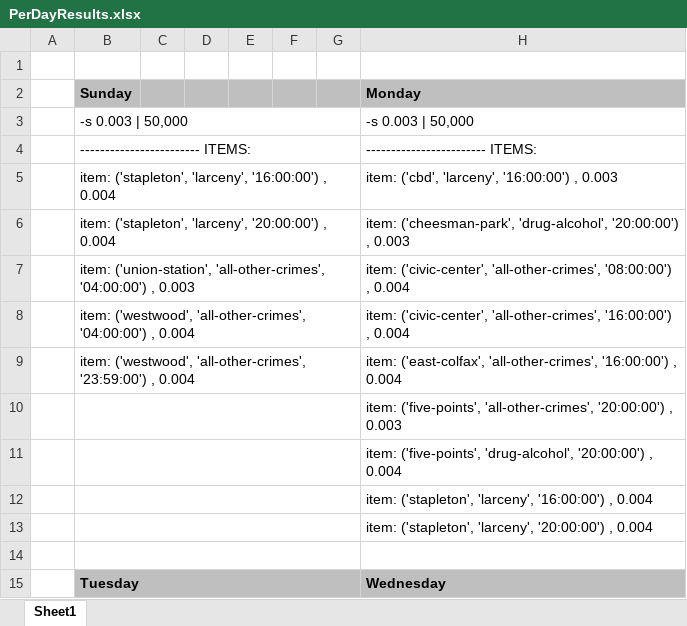
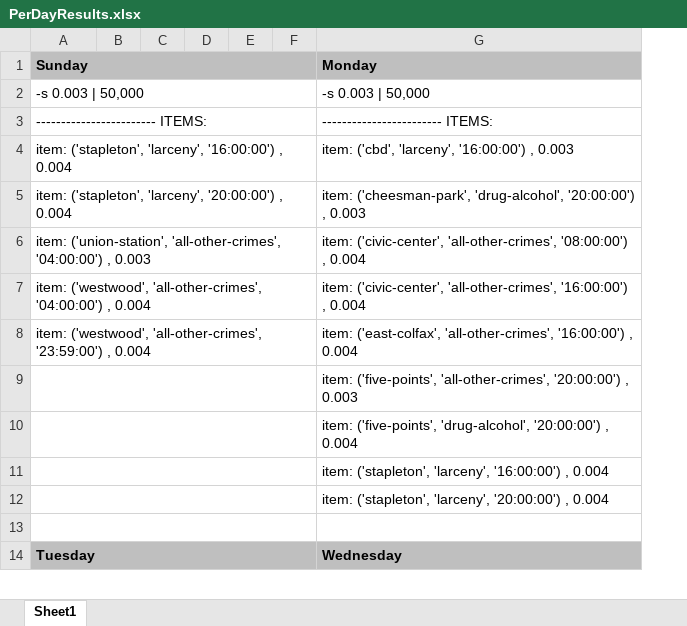
Before and after one commit to bittybueno/data-mining-project, an Excel workbook: PerDayResults.xlsx, sheet Sheet1, drawn as a sheet; only a part is shown; values as stored, in another font and other column widths than the file's, no borders; removed rows and columns are numbered as before the commit, all else as after; the diff names each change by its address in the sheet, - before the commit and + after, or states it on an @@ line.

Commit message:
updated xcel sheet

```diff
--- a/PerDayResults.xlsx (sheet Sheet1)
+++ b/PerDayResults.xlsx (sheet Sheet1)
-column A, empty
+column B, empty
-column G, empty
-row 1: (empty)
+A1:F1 merged
```
